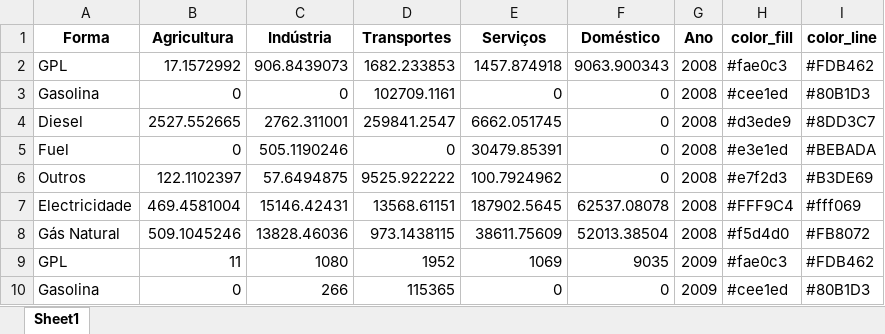
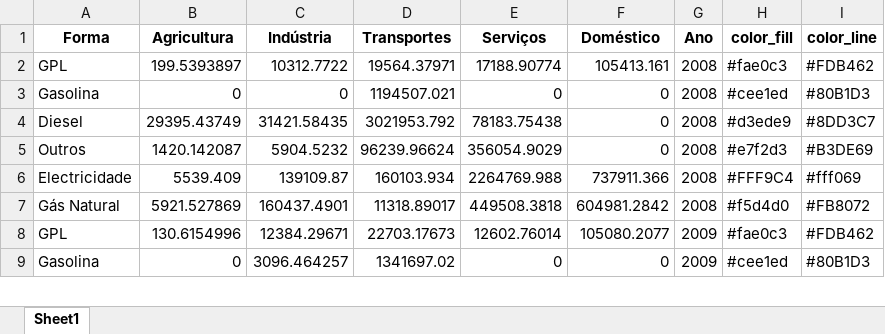
Before and after one commit to FranMacedo/matrizenergia, an Excel workbook: data/sector_fi.xlsx, sheet Sheet1, drawn as a sheet; only a part is shown; values as stored, in another font and other column widths than the file's, no borders; removed rows and columns are numbered as before the commit, all else as after; the diff covers the shown part only; the diff names each change by its address in the sheet, - before the commit and + after, or states it on an @@ line.

```diff
--- a/data/sector_fi.xlsx (sheet Sheet1)
+++ b/data/sector_fi.xlsx (sheet Sheet1)
-B2 (Agricultura): 17.1572992
+B2 (Agricultura): 199.5393897
-C2 (Indústria): 906.8439073
+C2 (Indústria): 10312.7722
-D2 (Transportes): 1682.233853
+D2 (Transportes): 19564.37971
-E2 (Serviços): 1457.874918
+E2 (Serviços): 17188.90774
-F2 (Doméstico): 9063.900343
+F2 (Doméstico): 105413.161
-D3 (Transportes): 102709.1161
+D3 (Transportes): 1194507.021
-B4 (Agricultura): 2527.552665
+B4 (Agricultura): 29395.43749
-C4 (Indústria): 2762.311001
+C4 (Indústria): 31421.58435
-D4 (Transportes): 259841.2547
+D4 (Transportes): 3021953.792
-E4 (Serviços): 6662.051745
+E4 (Serviços): 78183.75438
-row 5: Fuel | 0 | 505.1190246 | 0 | 30479.85391 | 0 | 2008 | #e3e1ed | #BEBADA
-B5 (Agricultura): 122.1102397
+B5 (Agricultura): 1420.142087
-C5 (Indústria): 57.6494875
+C5 (Indústria): 5904.5232
-D5 (Transportes): 9525.922222
+D5 (Transportes): 96239.96624
-E5 (Serviços): 100.7924962
+E5 (Serviços): 356054.9029
-B6 (Agricultura): 469.4581004
+B6 (Agricultura): 5539.409
-C6 (Indústria): 15146.42431
+C6 (Indústria): 139109.87
-D6 (Transportes): 13568.61151
+D6 (Transportes): 160103.934
-E6 (Serviços): 187902.5645
+E6 (Serviços): 2264769.988
-F6 (Doméstico): 62537.08078
+F6 (Doméstico): 737911.366
-B7 (Agricultura): 509.1045246
+B7 (Agricultura): 5921.527869
-C7 (Indústria): 13828.46036
+C7 (Indústria): 160437.4901
-D7 (Transportes): 973.1438115
+D7 (Transportes): 11318.89017
-E7 (Serviços): 38611.75609
+E7 (Serviços): 449508.3818
-F7 (Doméstico): 52013.38504
+F7 (Doméstico): 604981.2842
-B8 (Agricultura): 11
+B8 (Agricultura): 130.6154996
-C8 (Indústria): 1080
+C8 (Indústria): 12384.29671
-D8 (Transportes): 1952
+D8 (Transportes): 22703.17673
-E8 (Serviços): 1069
+E8 (Serviços): 12602.76014
-F8 (Doméstico): 9035
+F8 (Doméstico): 105080.2077
-C9 (Indústria): 266
+C9 (Indústria): 3096.464257
-D9 (Transportes): 115365
+D9 (Transportes): 1341697.02
```
Also changed, not shown: 14 added rows, 16 removed rows and 155 edited cells elsewhere in this sheet, data/forma_em.xlsx, data/forma_fi.xlsx, 5 other files.
